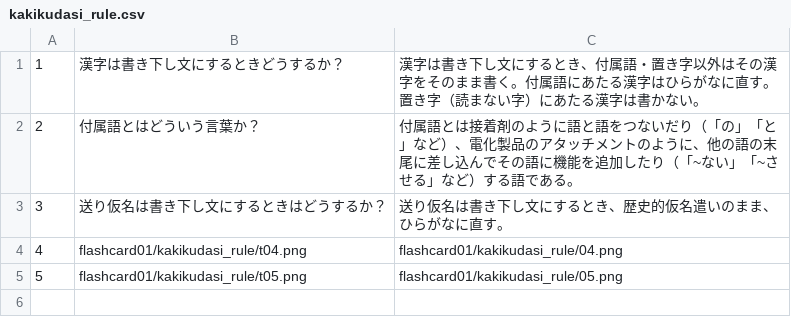
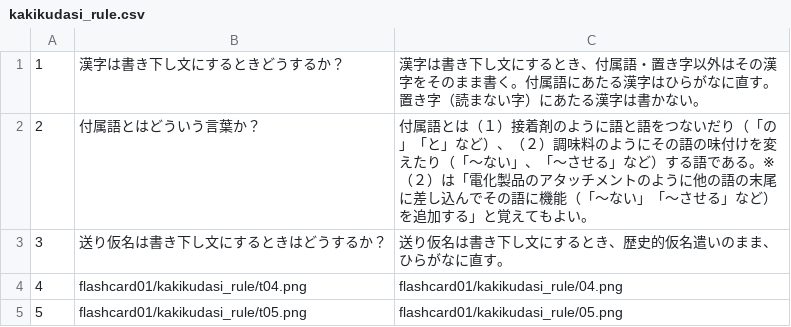
Before and after one commit to yasu-ops/neko2, a CSV file: flashcard01/kakikudasi_rule.csv, drawn as a sheet.

```diff
--- a/flashcard01/kakikudasi_rule.csv
+++ b/flashcard01/kakikudasi_rule.csv
@@ -1,3 +1,3 @@
 1,漢字は書き下し文にするときどうするか？,漢字は書き下し文にするとき、付属語・置き字以外はその漢字をそのまま書く。付属語にあたる漢字はひらがなに直す。置き字（読まない字）にあたる漢字は書かない。
-2,付属語とはどういう言葉か？,付属語とは接着剤のように語と語をつないだり（「の」「と」など）、電化製品のアタッチメントのように、他の語の末尾に差し込んでその語に機能を追加したり（「~ない」「~させる」など）する語である。
+2,付属語とはどういう言葉か？,付属語とは（１）接着剤のように語と語をつないだり（「の」「と」など）、（２）調味料のようにその語の味付けを変えたり（「～ない」、「～させる」など）する語である。※（２）は「電化製品のアタッチメントのように他の語の末尾に差し込んでその語に機能（「～ない」「～させる」など）を追加する」と覚えてもよい。
 3,送り仮名は書き下し文にするときはどうするか？,送り仮名は書き下し文にするとき、歴史的仮名遣いのまま、ひらがなに直す。
```
Also changed, not shown: flashcard01/rare_verb.csv.
